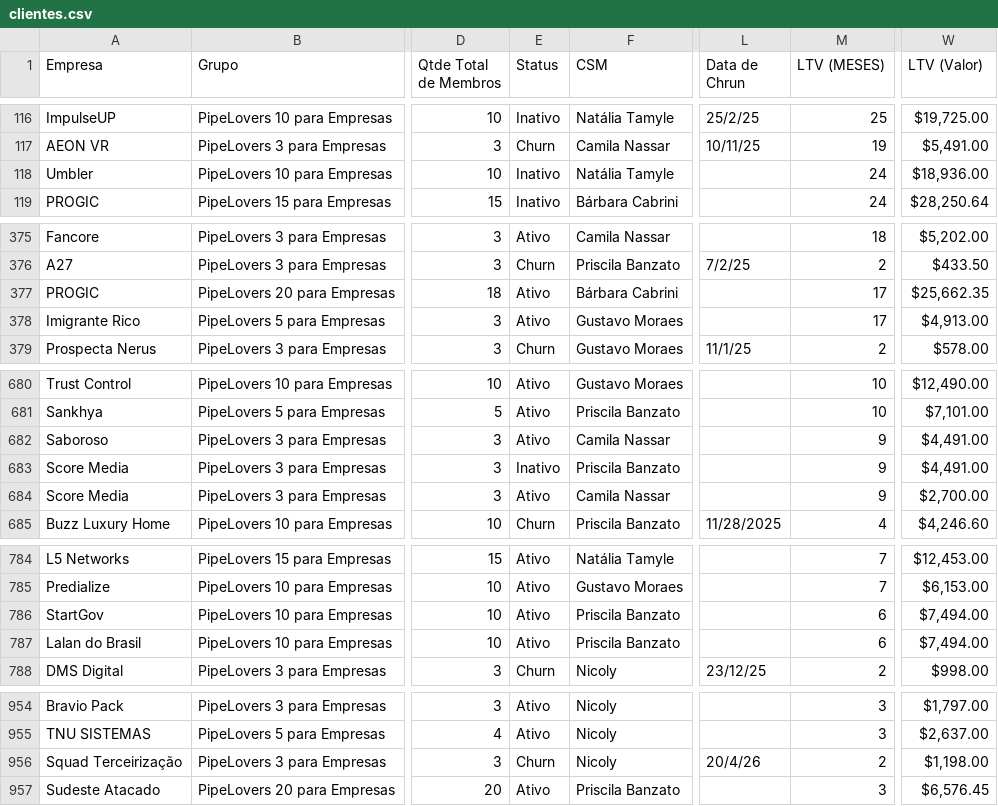
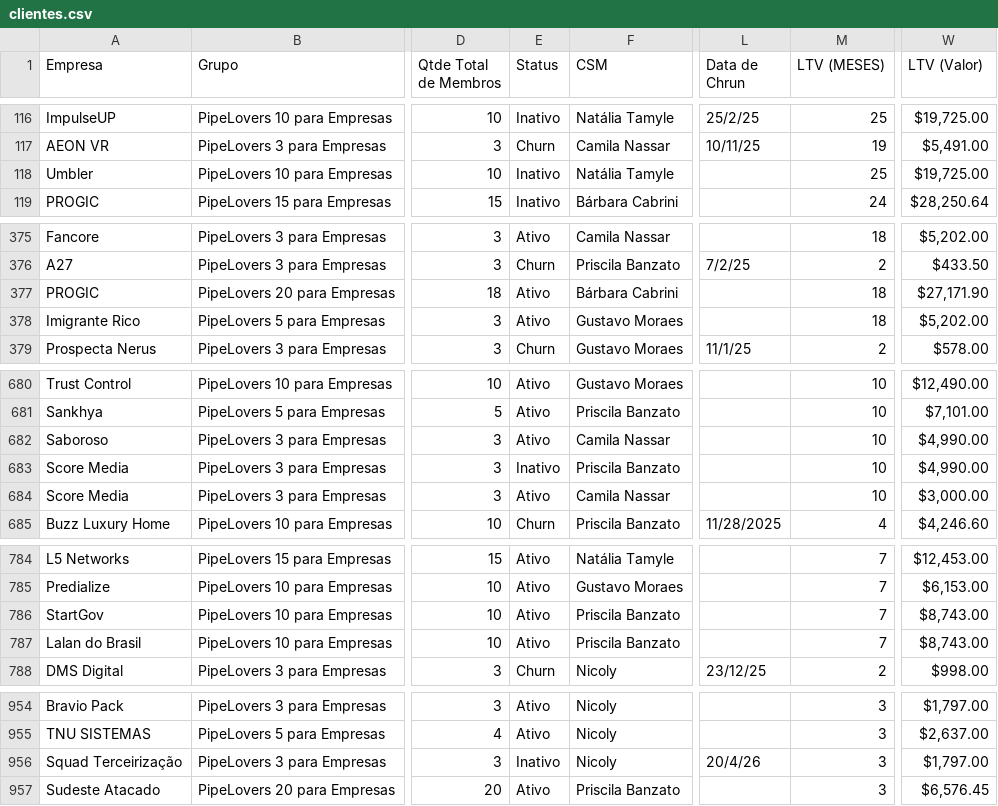
Before and after one commit to guiweissbock-cpu/reimplantacao-pipe, a CSV file: clientes.csv, drawn as a sheet; only a part is shown, gaps mark what is left out; the diff covers the shown part only; the diff names each change by its address in the sheet, - before the commit and + after, or states it on an @@ line.

```diff
--- a/clientes.csv
+++ b/clientes.csv
-M118 (LTV (MESES)): 24
+M118 (LTV (MESES)): 25
-W118 (LTV (Valor)): $18,936.00
+W118 (LTV (Valor)): $19,725.00
-M377:M378 (LTV (MESES)): 17
+M377:M378 (LTV (MESES)): 18
-W377 (LTV (Valor)): $25,662.35
+W377 (LTV (Valor)): $27,171.90
-W378 (LTV (Valor)): $4,913.00
+W378 (LTV (Valor)): $5,202.00
-M682:M684 (LTV (MESES)): 9
+M682:M684 (LTV (MESES)): 10
-W682:W683 (LTV (Valor)): $4,491.00
+W682:W683 (LTV (Valor)): $4,990.00
-W684 (LTV (Valor)): $2,700.00
+W684 (LTV (Valor)): $3,000.00
-M786:M787 (LTV (MESES)): 6
+M786:M787 (LTV (MESES)): 7
-W786:W787 (LTV (Valor)): $7,494.00
+W786:W787 (LTV (Valor)): $8,743.00
-E956 (Status): Churn
+E956 (Status): Inativo
-M956 (LTV (MESES)): 2
+M956 (LTV (MESES)): 3
-W956 (LTV (Valor)): $1,198.00
+W956 (LTV (Valor)): $1,797.00
```
Also changed, not shown: 8 edited cells elsewhere in this file, usuarios.csv, 1 other file.
